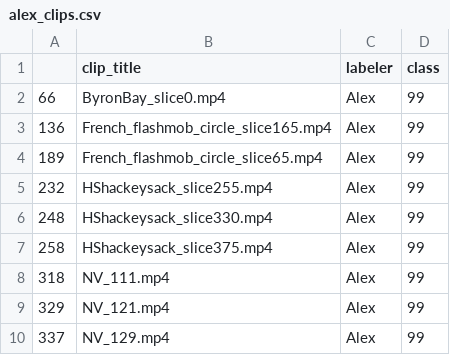
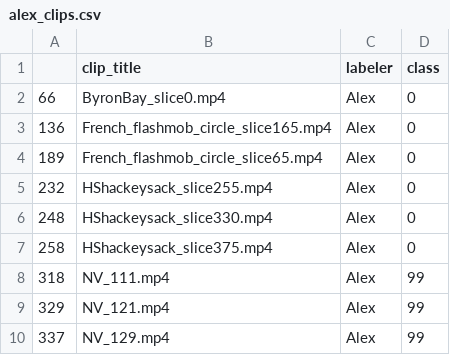
Before and after one commit to ahsenq/bittah-ninja, a CSV file: alex_clips.csv, drawn as a sheet; only a part is shown.

```diff
--- a/alex_clips.csv
+++ b/alex_clips.csv
@@ -1,8 +1,8 @@
 ,clip_title,labeler,class
-66,ByronBay_slice0.mp4,Alex,99
-136,French_flashmob_circle_slice165.mp4,Alex,99
-189,French_flashmob_circle_slice65.mp4,Alex,99
-232,HShackeysack_slice255.mp4,Alex,99
-248,HShackeysack_slice330.mp4,Alex,99
-258,HShackeysack_slice375.mp4,Alex,99
+66,ByronBay_slice0.mp4,Alex,0
+136,French_flashmob_circle_slice165.mp4,Alex,0
+189,French_flashmob_circle_slice65.mp4,Alex,0
+232,HShackeysack_slice255.mp4,Alex,0
+248,HShackeysack_slice330.mp4,Alex,0
+258,HShackeysack_slice375.mp4,Alex,0
 318,NV_111.mp4,Alex,99
```
Also changed, not shown: jen_clips.csv, 2 other files.
